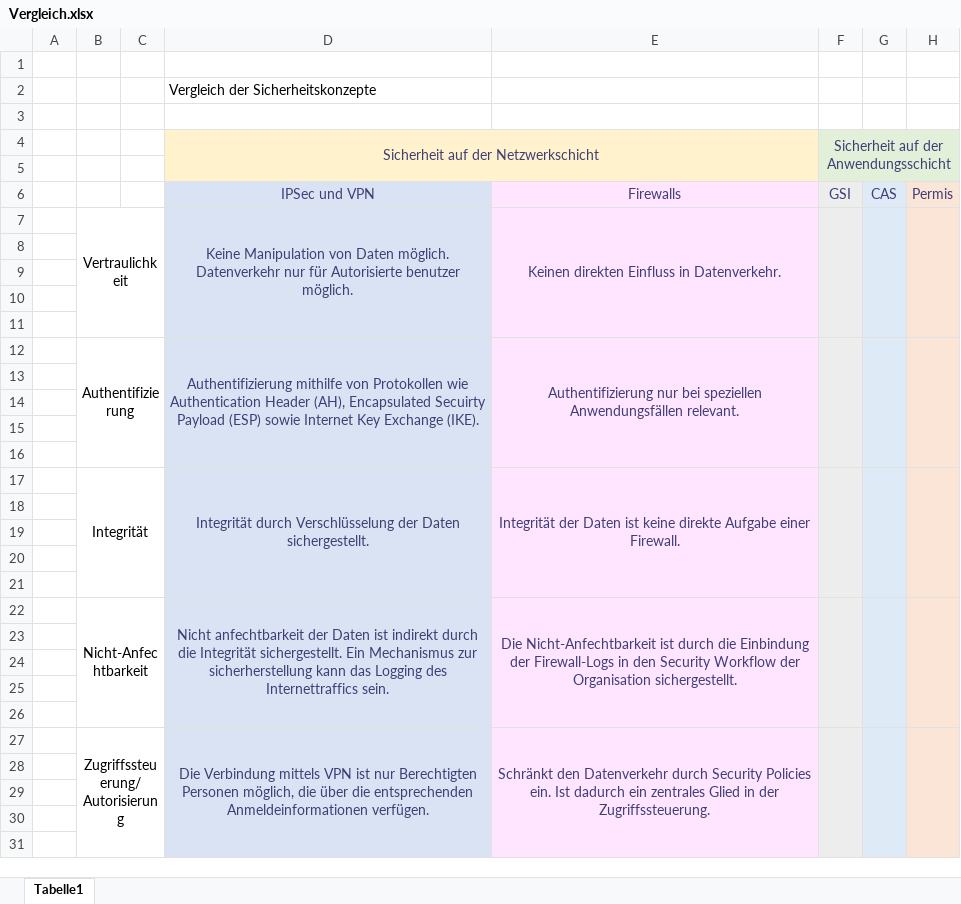
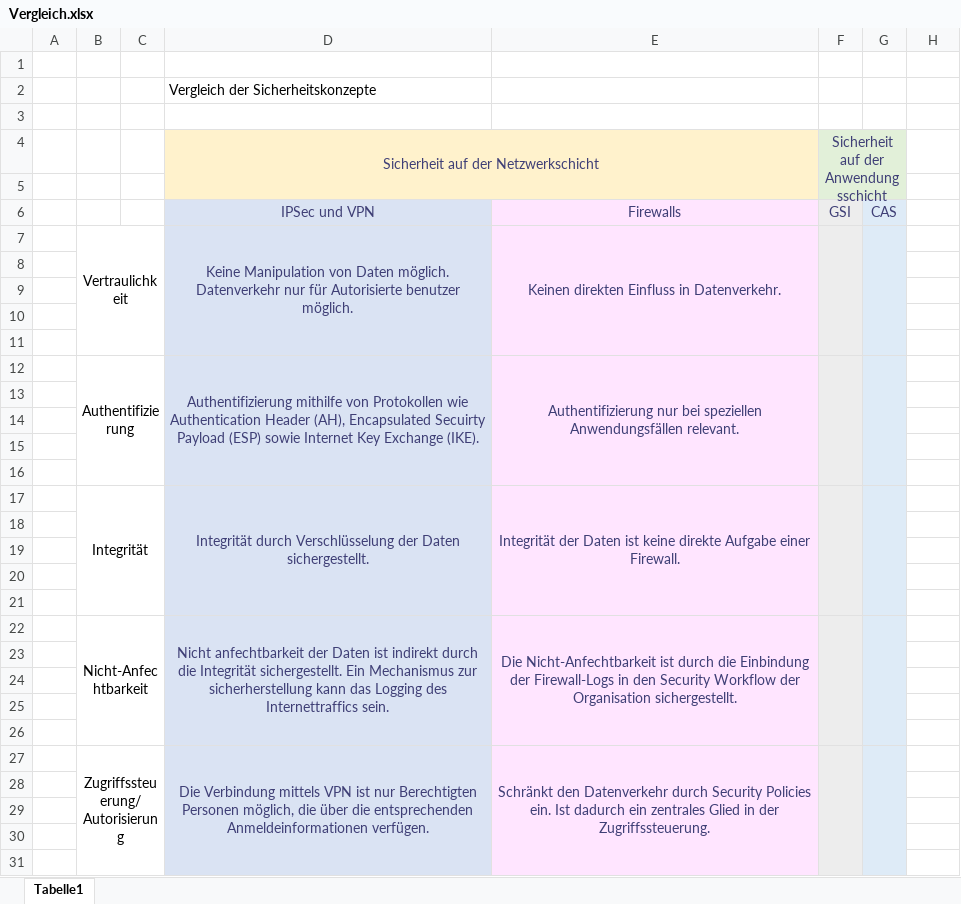
Before and after one commit to pafinkbeiner/swe-security, an Excel workbook: Dokumentation/lni/images/Vergleich.xlsx, sheet Tabelle1, drawn as a sheet; only a part is shown; values as stored, in another font and other column widths than the file's, no borders; the diff covers the shown part only; the diff names each change by its address in the sheet, - before the commit and + after, or states it on an @@ line.

Commit message:
Vergleich

```diff
--- a/Dokumentation/lni/images/Vergleich.xlsx (sheet Tabelle1)
+++ b/Dokumentation/lni/images/Vergleich.xlsx (sheet Tabelle1)
-F4:H5 merged
+F4:G5 merged
-H4:H5 fill: #E2F0D9
+H4:H5 fill: none
-H6: Permis
+H6: (empty)
-H6:H31 fill: #FBE5D6
+H6:H31 fill: none
-H7:H11 merged
-H12:H16 merged
-H17:H21 merged
-H22:H26 merged
-H27:H31 merged
```
Also changed, not shown: cell formats elsewhere in this sheet, 2 other files.
